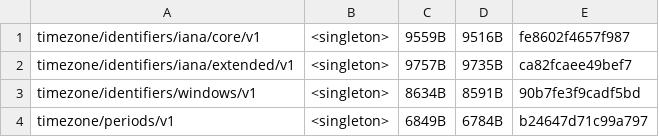
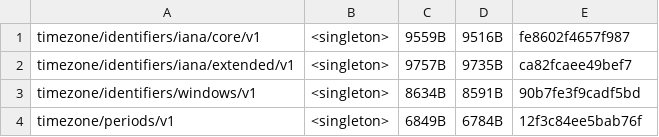
Before and after one commit to unicode-org/icu4x, a CSV file: provider/data/time/fingerprints.csv, drawn as a sheet.

```diff
--- a/provider/data/time/fingerprints.csv
+++ b/provider/data/time/fingerprints.csv
@@ -3,2 +3,2 @@ timezone/identifiers/iana/extended/v1, <singleton>, 9757B, 9735B, ca82fcaee49bef
 timezone/identifiers/windows/v1, <singleton>, 8634B, 8591B, 90b7fe3f9cadf5bd
-timezone/periods/v1, <singleton>, 6849B, 6784B, b24647d71c99a797
+timezone/periods/v1, <singleton>, 6849B, 6784B, 12f3c84ee5bab76f
```
Also changed, not shown: 3 other files.
